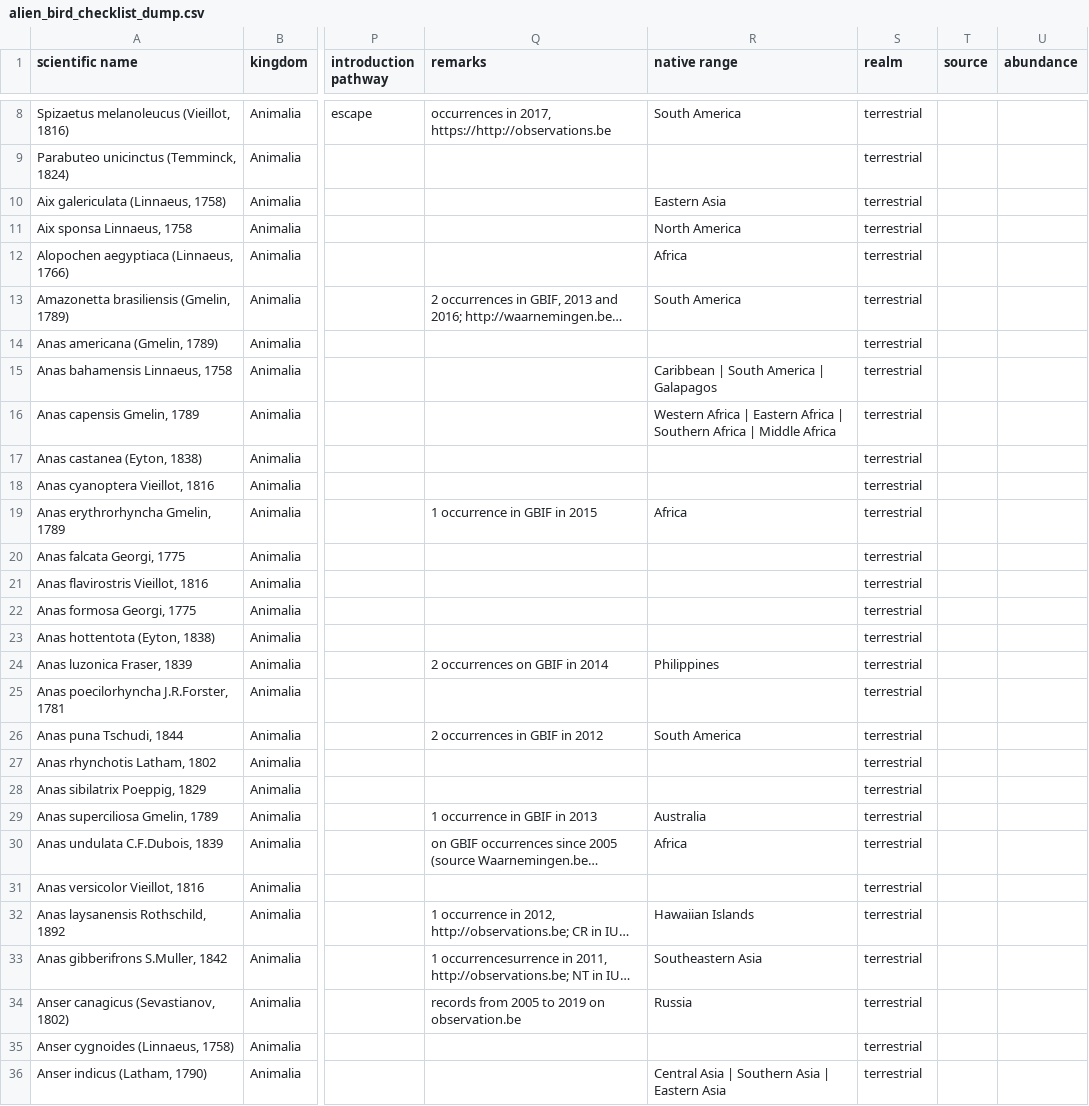
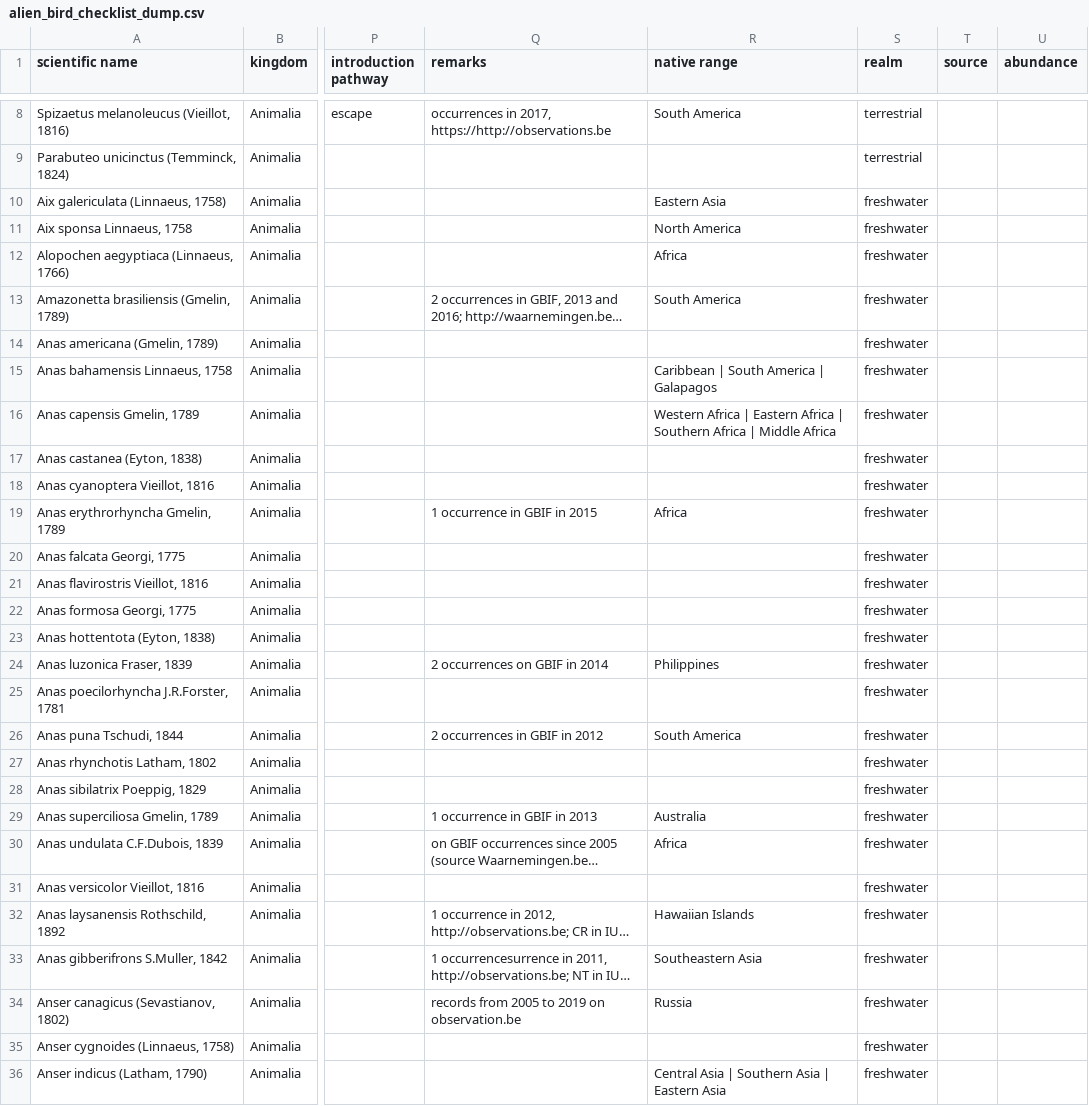
Before and after one commit to trias-project/alien-birds-checklist, a CSV file: data/raw/alien_bird_checklist_dump.csv, drawn as a sheet; only a part is shown, gaps mark what is left out; long unchanged cells end in …; the diff covers the shown part only; the diff names each change by its address in the sheet, - before the commit and + after, or states it on an @@ line.

Commit message:
Update speciesprofile with freshwater species

```diff
--- a/data/raw/alien_bird_checklist_dump.csv
+++ b/data/raw/alien_bird_checklist_dump.csv
-S10:S36 (realm): terrestrial
+S10:S36 (realm): freshwater
```
Also changed, not shown: 64 edited cells elsewhere in this file, data/processed/speciesprofile.csv, 1 other file.
